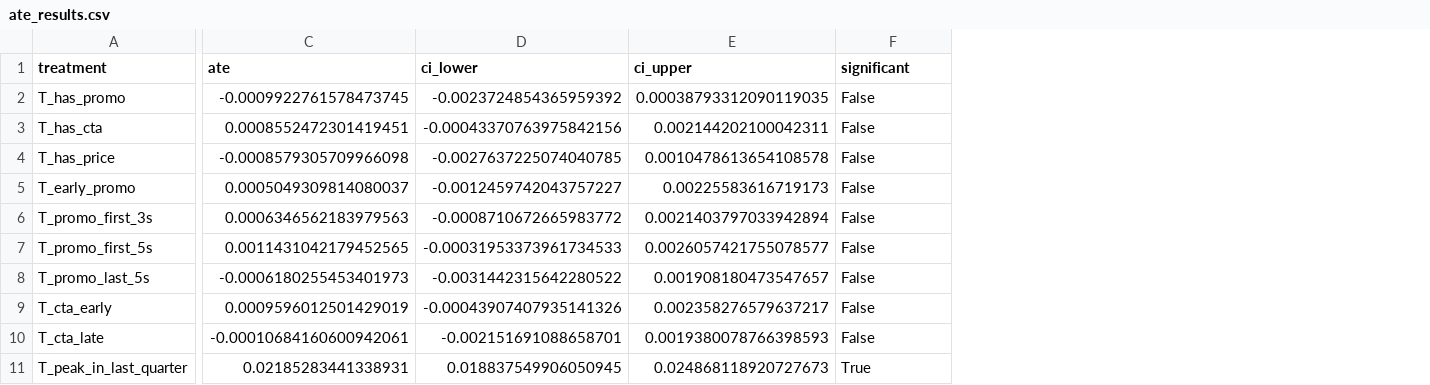
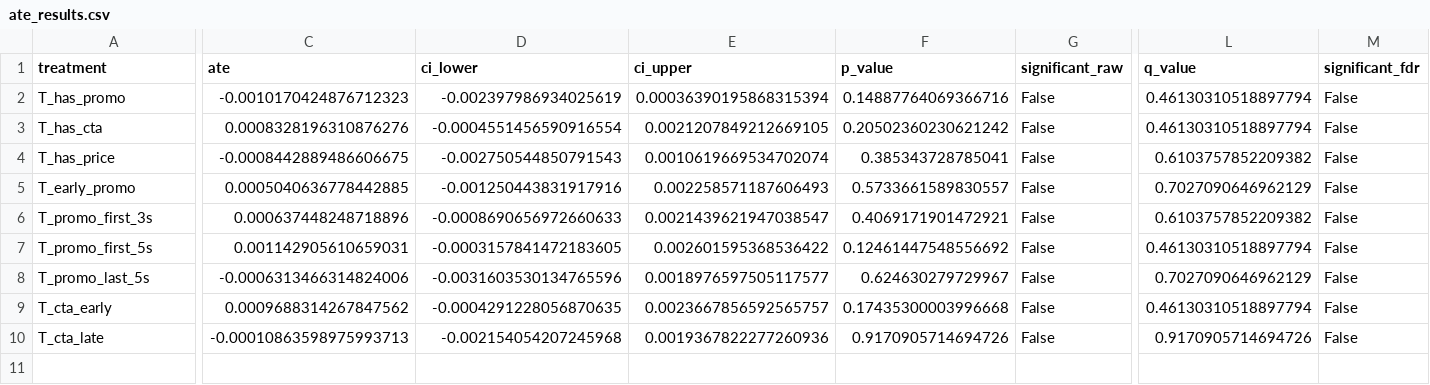
Before and after one commit to PeixuanZ/AdInsight, a CSV file: outputs/ate_results.csv, drawn as a sheet; only a part is shown, gaps mark what is left out; removed rows and columns are numbered as before the commit, all else as after; rows hold the shown columns only; the diff names each change by its address in the sheet, - before the commit and + after, or states it on an @@ line.

```diff
--- a/outputs/ate_results.csv
+++ b/outputs/ate_results.csv
+column F (p_value), rows 2-10: 0.14887764069366716 | 0.20502360230621242 | 0.385343728785041 | 0.5733661589830557 | 0.4069171901472921 | 0.12461447548556692 | 0.624630279729967 | 0.17435300003996668 | 0.9170905714694726
+column L (q_value), rows 2-10: 0.46130310518897794 | 0.46130310518897794 | 0.6103757852209382 | 0.7027090646962129 | 0.6103757852209382 | 0.46130310518897794 | 0.7027090646962129 | 0.46130310518897794 | 0.9170905714694726
+column M (significant_fdr), rows 2-10: all False
-G1: significant
+G1: significant_raw
-C2 (ate): -0.0009922761578473745
+C2 (ate): -0.0010170424876712323
-D2 (ci_lower): -0.0023724854365959392
+D2 (ci_lower): -0.002397986934025619
-E2 (ci_upper): 0.00038793312090119035
+E2 (ci_upper): 0.00036390195868315394
-C3 (ate): 0.0008552472301419451
+C3 (ate): 0.0008328196310876276
-D3 (ci_lower): -0.00043370763975842156
+D3 (ci_lower): -0.0004551456590916554
-E3 (ci_upper): 0.002144202100042311
+E3 (ci_upper): 0.0021207849212669105
-C4 (ate): -0.0008579305709966098
+C4 (ate): -0.0008442889486606675
-D4 (ci_lower): -0.0027637225074040785
+D4 (ci_lower): -0.002750544850791543
-E4 (ci_upper): 0.0010478613654108578
+E4 (ci_upper): 0.0010619669534702074
-C5 (ate): 0.0005049309814080037
+C5 (ate): 0.0005040636778442885
-D5 (ci_lower): -0.0012459742043757227
+D5 (ci_lower): -0.001250443831917916
-E5 (ci_upper): 0.00225583616719173
+E5 (ci_upper): 0.002258571187606493
-C6 (ate): 0.0006346562183979563
+C6 (ate): 0.000637448248718896
-D6 (ci_lower): -0.0008710672665983772
+D6 (ci_lower): -0.0008690656972660633
-E6 (ci_upper): 0.0021403797033942894
+E6 (ci_upper): 0.0021439621947038547
-C7 (ate): 0.0011431042179452565
+C7 (ate): 0.001142905610659031
-D7 (ci_lower): -0.00031953373961734533
+D7 (ci_lower): -0.0003157841472183605
-E7 (ci_upper): 0.0026057421755078577
+E7 (ci_upper): 0.002601595368536422
-C8 (ate): -0.0006180255453401973
+C8 (ate): -0.0006313466314824006
-D8 (ci_lower): -0.0031442315642280522
+D8 (ci_lower): -0.0031603530134765596
-E8 (ci_upper): 0.001908180473547657
+E8 (ci_upper): 0.0018976597505117577
-C9 (ate): 0.0009596012501429019
+C9 (ate): 0.0009688314267847562
-D9 (ci_lower): -0.00043907407935141326
+D9 (ci_lower): -0.0004291228056870635
-E9 (ci_upper): 0.002358276579637217
+E9 (ci_upper): 0.0023667856592565757
-C10 (ate): -0.00010684160600942061
+C10 (ate): -0.00010863598975993713
-D10 (ci_lower): -0.002151691088658701
+D10 (ci_lower): -0.002154054207245968
-E10 (ci_upper): 0.0019380078766398593
+E10 (ci_upper): 0.0019367822277260936
-row 11: T_peak_in_last_quarter | 0.02185283441338931 | 0.018837549906050945 | 0.024868118920727673 | True
```
Also changed, not shown: outputs/budget_summary.csv, outputs/feature_importance.csv, 16 other files.
